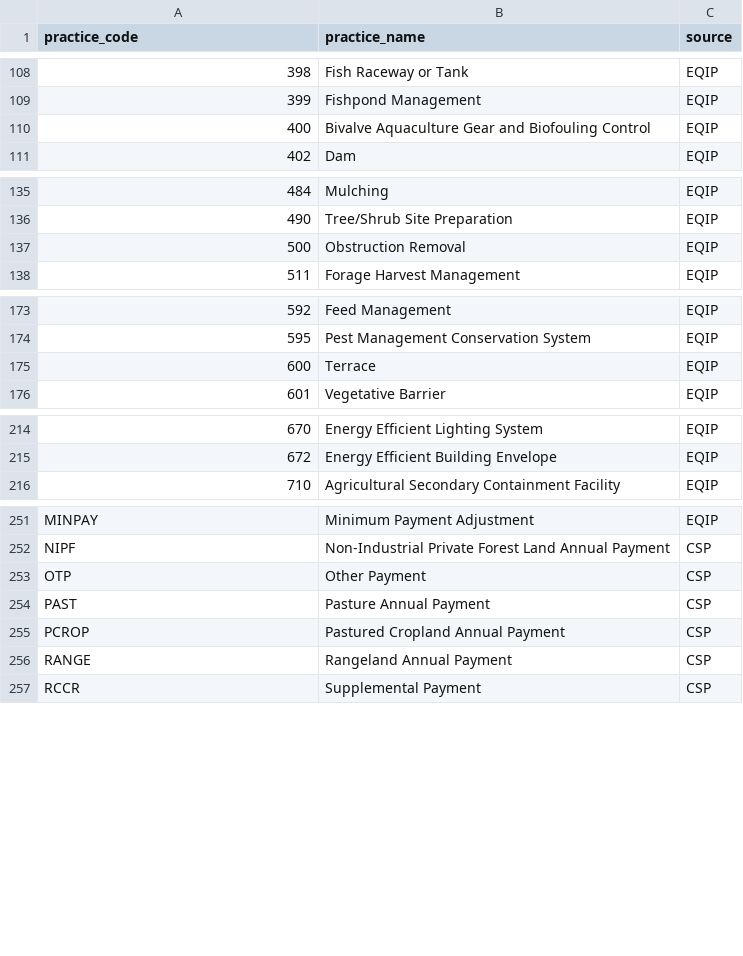
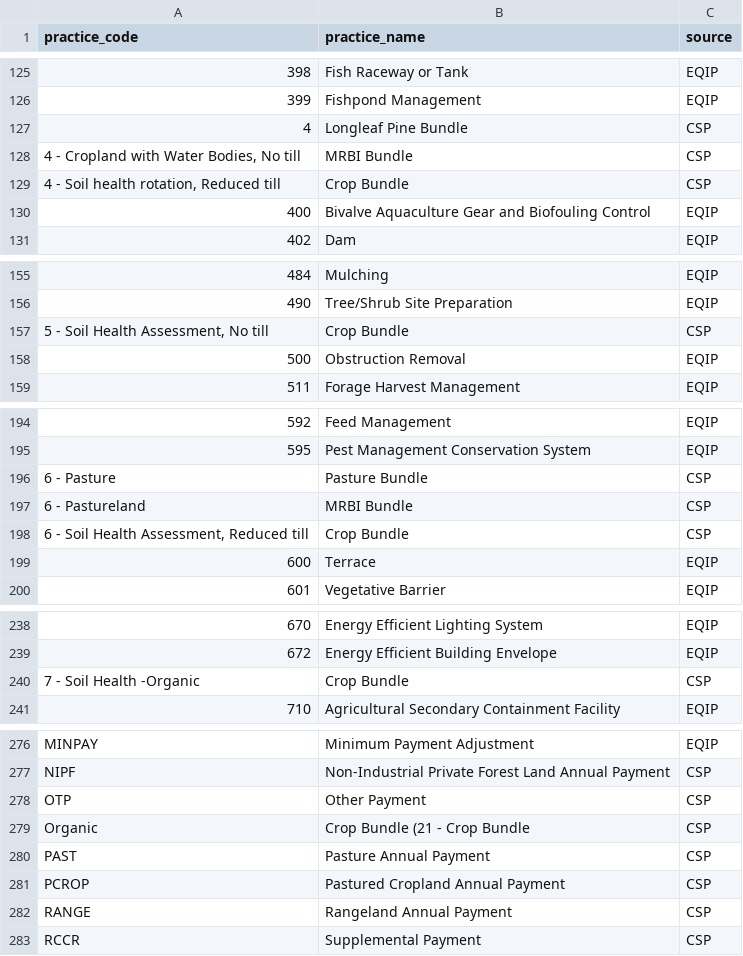
Before and after one commit to policy-design-lab/data-ingestion, a CSV file: data/common/merged_practice_standards.csv, drawn as a sheet; only a part is shown, gaps mark what is left out; the diff covers the shown part only; the diff names each change by its address in the sheet, - before the commit and + after, or states it on an @@ line.

```diff
--- a/data/common/merged_practice_standards.csv
+++ b/data/common/merged_practice_standards.csv
+row 127: 4 | Longleaf Pine Bundle | CSP
+row 128: 4 - Cropland with Water Bodies, No till | MRBI Bundle | CSP
+row 129: 4 - Soil health rotation, Reduced till | Crop Bundle | CSP
+row 157: 5 - Soil Health Assessment, No till | Crop Bundle | CSP
+row 196: 6 - Pasture | Pasture Bundle | CSP
+row 197: 6 - Pastureland | MRBI Bundle | CSP
+row 198: 6 - Soil Health Assessment, Reduced till | Crop Bundle | CSP
+row 240: 7 - Soil Health -Organic | Crop Bundle | CSP
+row 279: Organic | Crop Bundle (21 - Crop Bundle | CSP
```
Also changed, not shown: 17 added rows elsewhere in this file, 3 other files.
